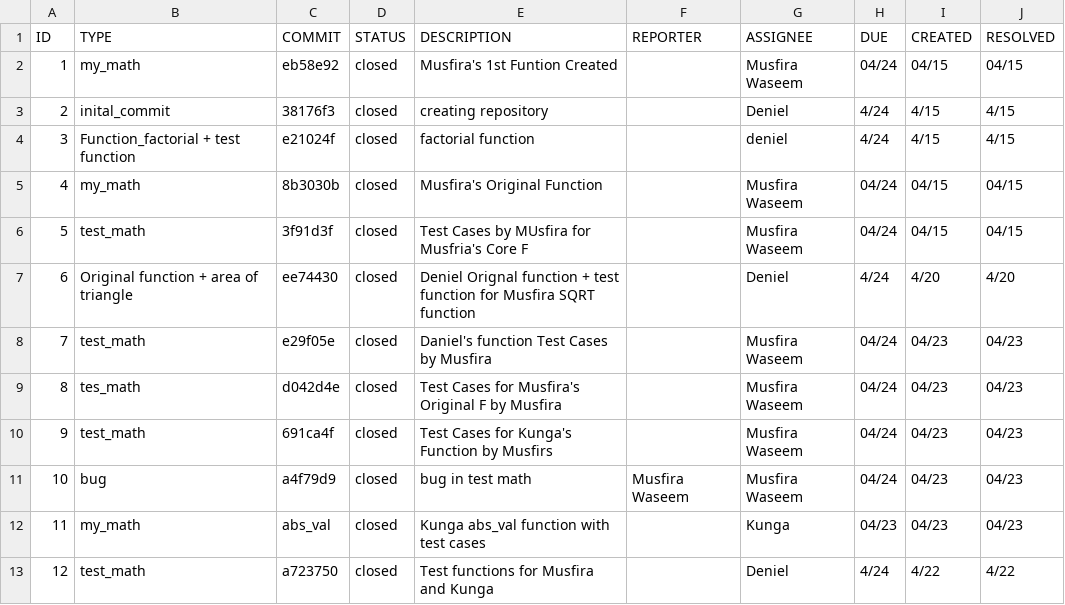
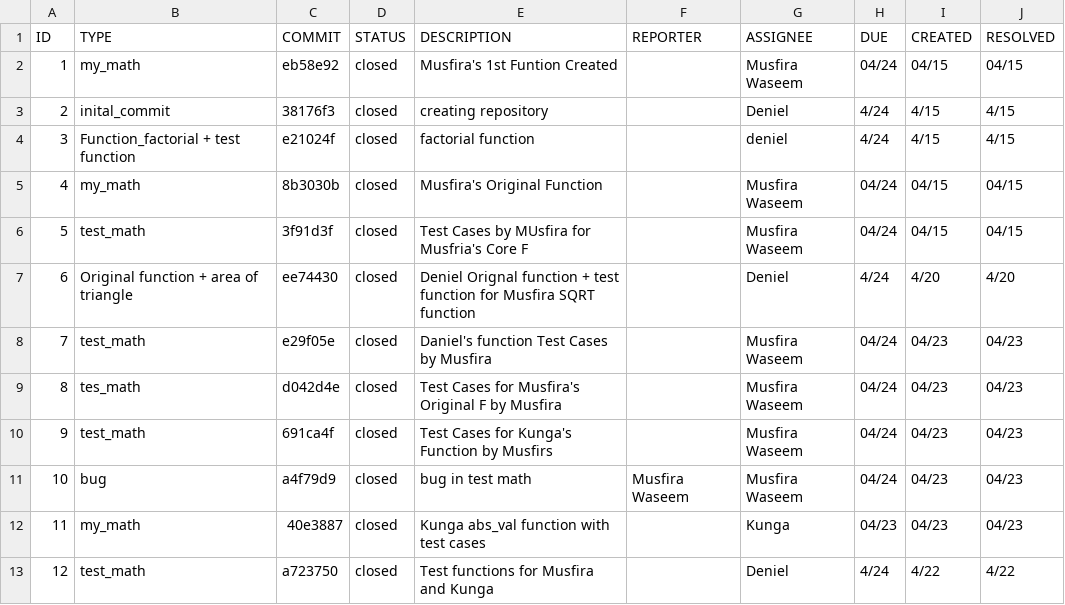
Before and after one commit to zhangdeniel11/ET574-H-PROJECT2-group2, a CSV file: Issue_Tracker.csv, drawn as a sheet.

Commit message:
Update issue ID for my_math entry in CSV

```diff
--- a/Issue_Tracker.csv
+++ b/Issue_Tracker.csv
@@ -11,3 +11,3 @@ ID,TYPE,COMMIT,STATUS,DESCRIPTION,REPORTER,ASSIGNEE,DUE,CREATED,RESOLVED
 10,bug,a4f79d9,closed,bug in test math,Musfira Waseem,Musfira Waseem,04/24,04/23,04/23
-11,my_math,abs_val,closed,Kunga abs_val function with test cases,,Kunga,04/23,04/23,04/23
+11,my_math,40e3887,closed,Kunga abs_val function with test cases,,Kunga,04/23,04/23,04/23
 12, test_math,a723750,closed, Test functions for Musfira and Kunga,,Deniel,4/24,4/22,4/22
```
